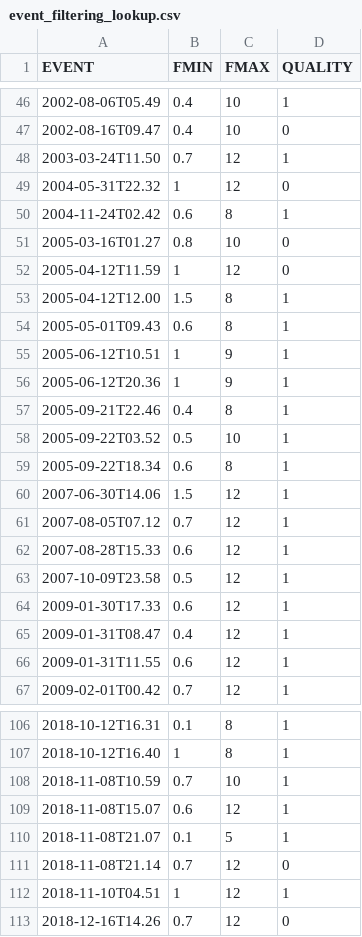
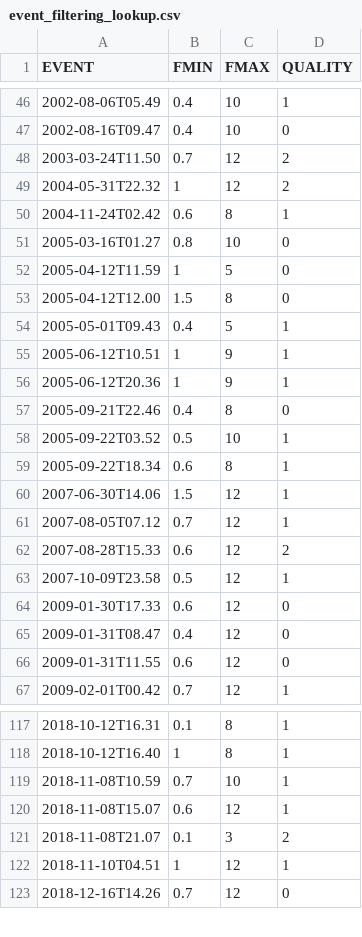
Before and after one commit to treviallen/manuscripts, a CSV file: 2024/swan_attenuation/event_filtering_lookup.csv, drawn as a sheet; only a part is shown, gaps mark what is left out; the diff covers the shown part only.

```diff
--- a/2024/swan_attenuation/event_filtering_lookup.csv
+++ b/2024/swan_attenuation/event_filtering_lookup.csv
@@ -47,12 +47,12 @@ EVENT,FMIN,FMAX,QUALITY
 2002-08-16T09.47,0.4,10,0
-2003-03-24T11.50,0.7,12,1
-2004-05-31T22.32,1,12,0
+2003-03-24T11.50,0.7,12,2
+2004-05-31T22.32,1,12,2
 2004-11-24T02.42,0.6,8,1
 2005-03-16T01.27,0.8,10,0
-2005-04-12T11.59,1,12,0
-2005-04-12T12.00,1.5,8,1
-2005-05-01T09.43,0.6,8,1
+2005-04-12T11.59,1,5,0
+2005-04-12T12.00,1.5,8,0
+2005-05-01T09.43,0.4,5,1
 2005-06-12T10.51,1,9,1
 2005-06-12T20.36,1,9,1
-2005-09-21T22.46,0.4,8,1
+2005-09-21T22.46,0.4,8,0
 2005-09-22T03.52,0.5,10,1
@@ -61,7 +61,7 @@ EVENT,FMIN,FMAX,QUALITY
 2007-08-05T07.12,0.7,12,1
-2007-08-28T15.33,0.6,12,1
+2007-08-28T15.33,0.6,12,2
 2007-10-09T23.58,0.5,12,1
-2009-01-30T17.33,0.6,12,1
-2009-01-31T08.47,0.4,12,1
-2009-01-31T11.55,0.6,12,1
+2009-01-30T17.33,0.6,12,0
+2009-01-31T08.47,0.4,12,0
+2009-01-31T11.55,0.6,12,0
 2009-02-01T00.42,0.7,12,1
@@ -109,4 +120,3 @@ EVENT,FMIN,FMAX,QUALITY
 2018-11-08T15.07,0.6,12,1
-2018-11-08T21.07,0.1,5,1
-2018-11-08T21.14,0.7,12,0
+2018-11-08T21.07,0.1,3,2
 2018-11-10T04.51,1,12,1
```
Also changed, not shown: 11 added rows, 1 removed row and 42 edited cells elsewhere in this file, 2024/swan_attenuation/site_kappa.csv, 9 other files.
